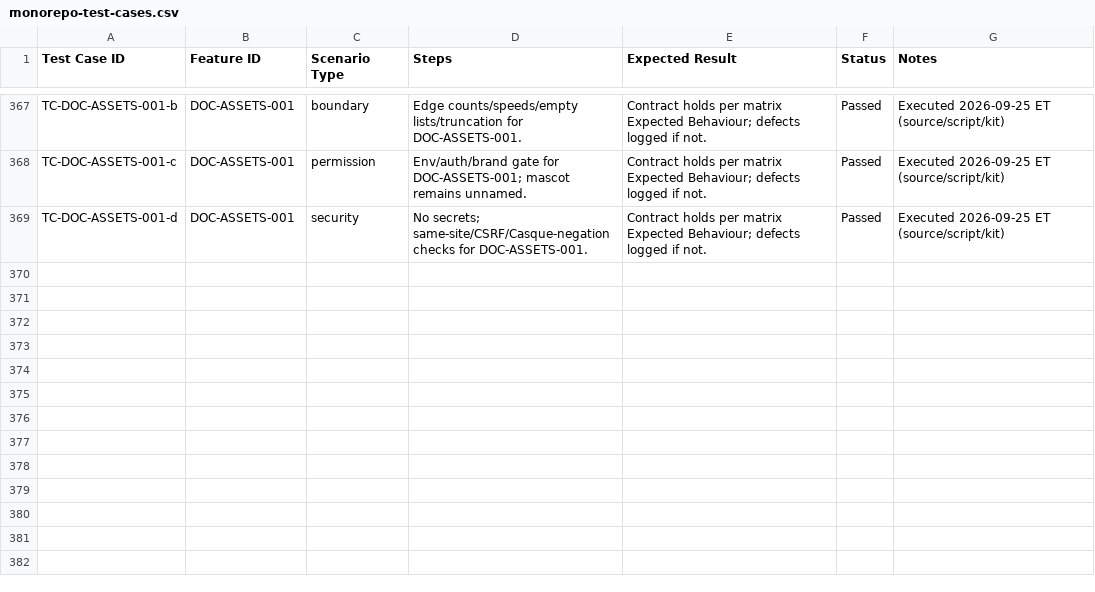
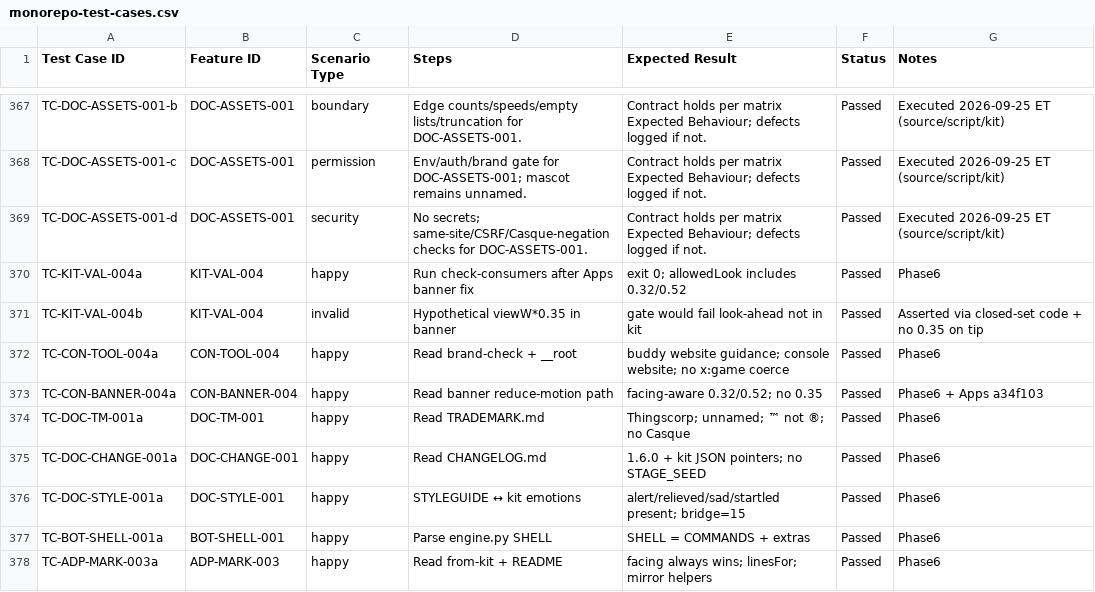
Before and after one commit to Thingscorp/mininja, a CSV file: qa/monorepo-test-cases.csv, drawn as a sheet; only a part is shown, gaps mark what is left out.

```diff
--- a/qa/monorepo-test-cases.csv
+++ b/qa/monorepo-test-cases.csv
@@ -369 +369,10 @@ TC-DOC-ASSETS-001-c,DOC-ASSETS-001,permission,Env/auth/brand gate for DOC-ASSETS
 TC-DOC-ASSETS-001-d,DOC-ASSETS-001,security,No secrets; same-site/CSRF/Casque-negation checks for DOC-ASSETS-001.,Contract holds per matrix Expected Behaviour; defects logged if not.,Passed,Executed 2026-09-25 ET (source/script/kit)
+TC-KIT-VAL-004a,KIT-VAL-004,happy,Run check-consumers after Apps banner fix,exit 0; allowedLook includes 0.32/0.52,Passed,Phase6
+TC-KIT-VAL-004b,KIT-VAL-004,invalid,Hypothetical viewW*0.35 in banner,gate would fail look-ahead not in kit,Passed,Asserted via closed-set code + no 0.35 on tip
+TC-CON-TOOL-004a,CON-TOOL-004,happy,Read brand-check + __root,buddy website guidance; console website; no x:game coerce,Passed,Phase6
+TC-CON-BANNER-004a,CON-BANNER-004,happy,Read banner reduce-motion path,facing-aware 0.32/0.52; no 0.35,Passed,Phase6 + Apps a34f103
+TC-DOC-TM-001a,DOC-TM-001,happy,Read TRADEMARK.md,Thingscorp; unnamed; ™ not ®; no Casque,Passed,Phase6
+TC-DOC-CHANGE-001a,DOC-CHANGE-001,happy,Read CHANGELOG.md,1.6.0 + kit JSON pointers; no STAGE_SEED,Passed,Phase6
+TC-DOC-STYLE-001a,DOC-STYLE-001,happy,STYLEGUIDE ↔ kit emotions,alert/relieved/sad/startled present; bridge=15,Passed,Phase6
+TC-BOT-SHELL-001a,BOT-SHELL-001,happy,Parse engine.py SHELL,SHELL = COMMANDS + extras,Passed,Phase6
+TC-ADP-MARK-003a,ADP-MARK-003,happy,Read from-kit + README,facing always wins; linesFor; mirror helpers,Passed,Phase6
```
Also changed, not shown: qa/defects.csv, qa/monorepo-feature-matrix.csv, 6 other files.
